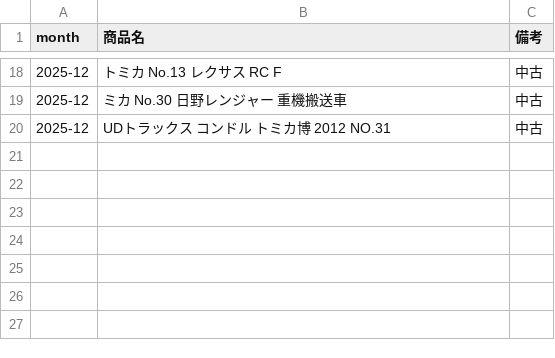
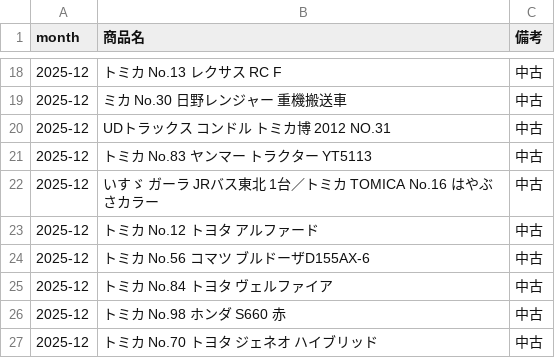
Before and after one commit to yuji38kwmt/life-log-dataset, a CSV file: おもちゃ/トミカ一覧.csv, drawn as a sheet; only a part is shown, gaps mark what is left out; the diff names each change by its address in the sheet, - before the commit and + after, or states it on an @@ line.

Commit message:
トミカ一覧CSVファイルに新しいアイテムを追加しました。

```diff
--- a/おもちゃ/トミカ一覧.csv
+++ b/おもちゃ/トミカ一覧.csv
+row 21: 2025-12 | トミカ No.83 ヤンマー トラクター YT5113 | 中古
+row 22: 2025-12 | いすゞ ガーラ JRバス東北 1台／トミカ TOMICA No.16 はやぶさカラー | 中古
+row 23: 2025-12 | トミカ No.12 トヨタ アルファード | 中古
+row 24: 2025-12 | トミカ No.56 コマツ ブルドーザD155AX-6 | 中古
+row 25: 2025-12 | トミカ No.84 トヨタ ヴェルファイア | 中古
+row 26: 2025-12 | トミカ No.98 ホンダ S660 赤 | 中古
+row 27: 2025-12 | トミカ No.70 トヨタ ジェネオ ハイブリッド | 中古
```
